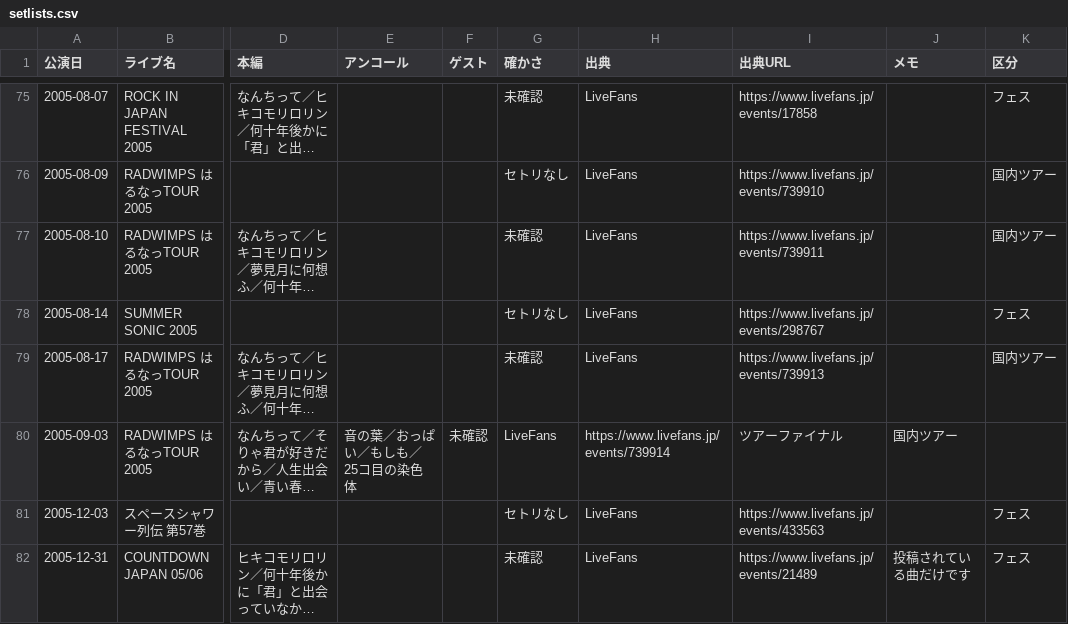
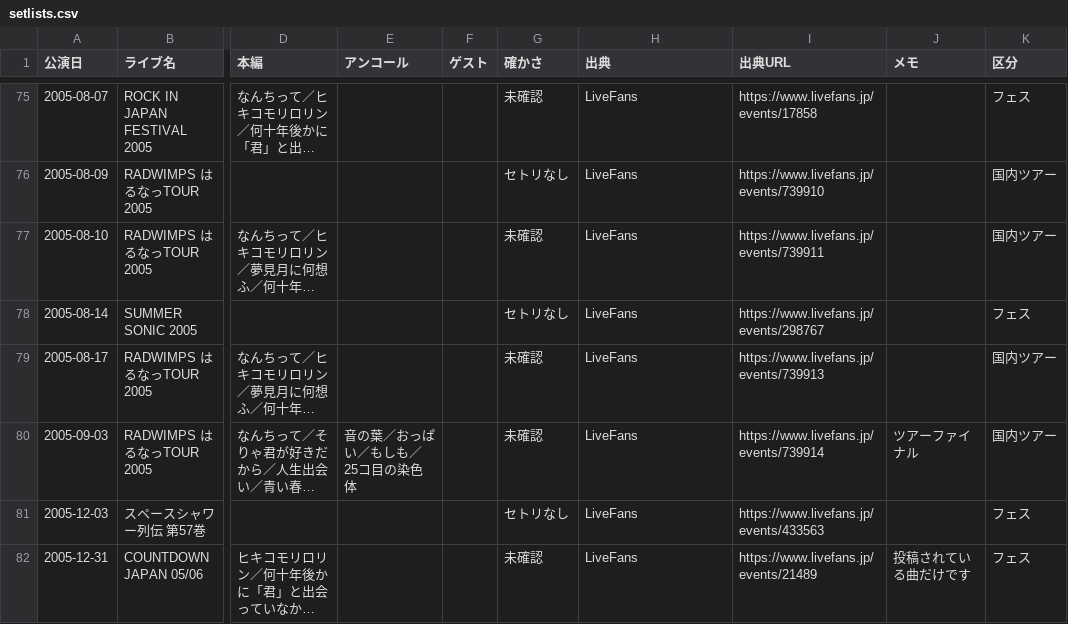
Before and after one commit to radwimps-archive/radwimps-interview-index, a CSV file: data/setlists.csv, drawn as a sheet; only a part is shown, gaps mark what is left out; long unchanged cells end in …; the diff names each change by its address in the sheet, - before the commit and + after, or states it on an @@ line.

```diff
--- a/data/setlists.csv
+++ b/data/setlists.csv
-F80 (ゲスト): 未確認
+F80 (ゲスト): (empty)
-G80 (確かさ): LiveFans
+G80 (確かさ): 未確認
-H80 (出典): https://www.livefans.jp/events/739914
+H80 (出典): LiveFans
-I80 (出典URL): ツアーファイナル
+I80 (出典URL): https://www.livefans.jp/events/739914
-J80 (メモ): 国内ツアー
+J80 (メモ): ツアーファイナル
-K80 (区分): (empty)
+K80 (区分): 国内ツアー
```
